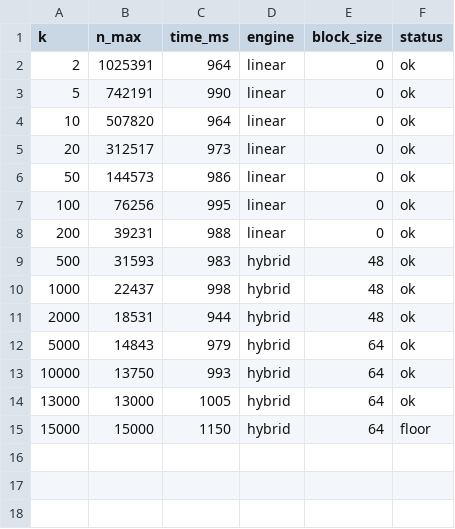
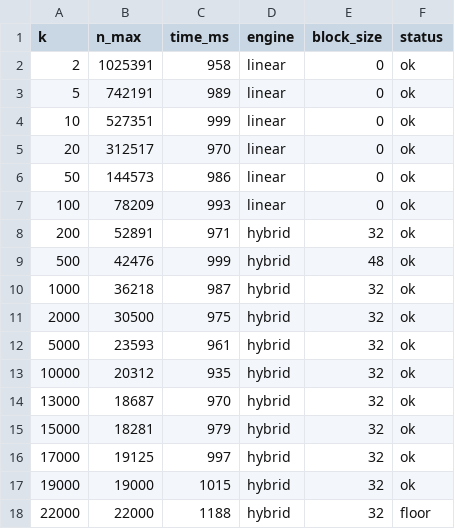
Before and after one commit to Sarose550/ICM, a CSV file: results/contour_m3pro_serial_q256.csv, drawn as a sheet.

Commit message:
Regenerate M3 Pro result data with corrected dispatch + fixed Makefile
Fresh serial + parallel bench_grid runs and contour sweeps on M3 Pro,
now that icm_select_engine() and select_best_B() both use the empirical
lookup tables (commits 27cc356, c70ca4e) and results-refresh's
serial/parallel binary-collision bug is fixed (commit cc0454e) --
verified this run's serial file correctly shows "OpenMP disabled
(serial mode)", parallel shows "OpenMP enabled: 12 threads".

FFTW wisdom hit rate independently re-verified at 99.9% after the run
(content diverged slightly from the committed baseline at the same
byte size -- FFTW live-refining plan measurements during the benchmark,
not a degradation to ESTIMATE; confirmed via direct FFTW_WISDOM_ONLY
test, not just file size). Canonical wisdom re-copied into place
afterward for cleanliness.

bench_grid verify: ALL TESTS PASSED. Parallel speedup ranges ~2x (tiny
n) to ~6.4x (n=65536, k=n) on 12 threads (6P+6E).

```diff
--- a/results/contour_m3pro_serial_q256.csv
+++ b/results/contour_m3pro_serial_q256.csv
@@ -1,15 +1,18 @@
 k,n_max,time_ms,engine,block_size,status
-2,1025391,964,linear,0,ok
-5,742191,990,linear,0,ok
-10,507820,964,linear,0,ok
-20,312517,973,linear,0,ok
+2,1025391,958,linear,0,ok
+5,742191,989,linear,0,ok
+10,527351,999,linear,0,ok
+20,312517,970,linear,0,ok
 50,144573,986,linear,0,ok
-100,76256,995,linear,0,ok
-200,39231,988,linear,0,ok
-500,31593,983,hybrid,48,ok
-1000,22437,998,hybrid,48,ok
-2000,18531,944,hybrid,48,ok
-5000,14843,979,hybrid,64,ok
-10000,13750,993,hybrid,64,ok
-13000,13000,1005,hybrid,64,ok
-15000,15000,1150,hybrid,64,floor
+100,78209,993,linear,0,ok
+200,52891,971,hybrid,32,ok
+500,42476,999,hybrid,48,ok
+1000,36218,987,hybrid,32,ok
+2000,30500,975,hybrid,32,ok
+5000,23593,961,hybrid,32,ok
+10000,20312,935,hybrid,32,ok
+13000,18687,970,hybrid,32,ok
+15000,18281,979,hybrid,32,ok
+17000,19125,997,hybrid,32,ok
+19000,19000,1015,hybrid,32,ok
+22000,22000,1188,hybrid,32,floor
```
Also changed, not shown: results/contour_m3pro_parallel_q256.csv, 6 other files.
